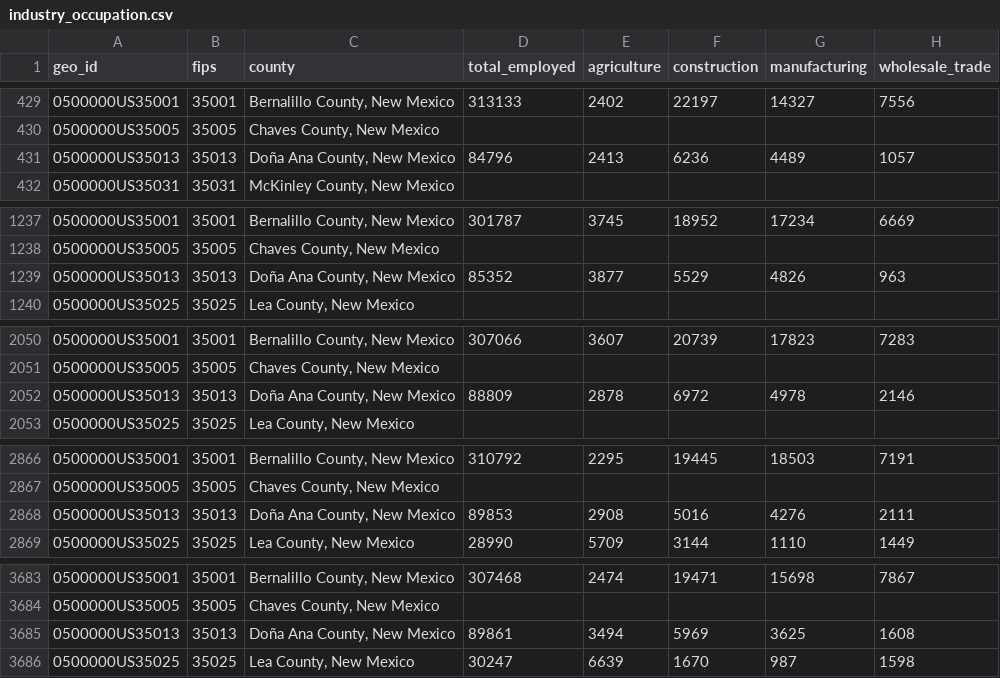
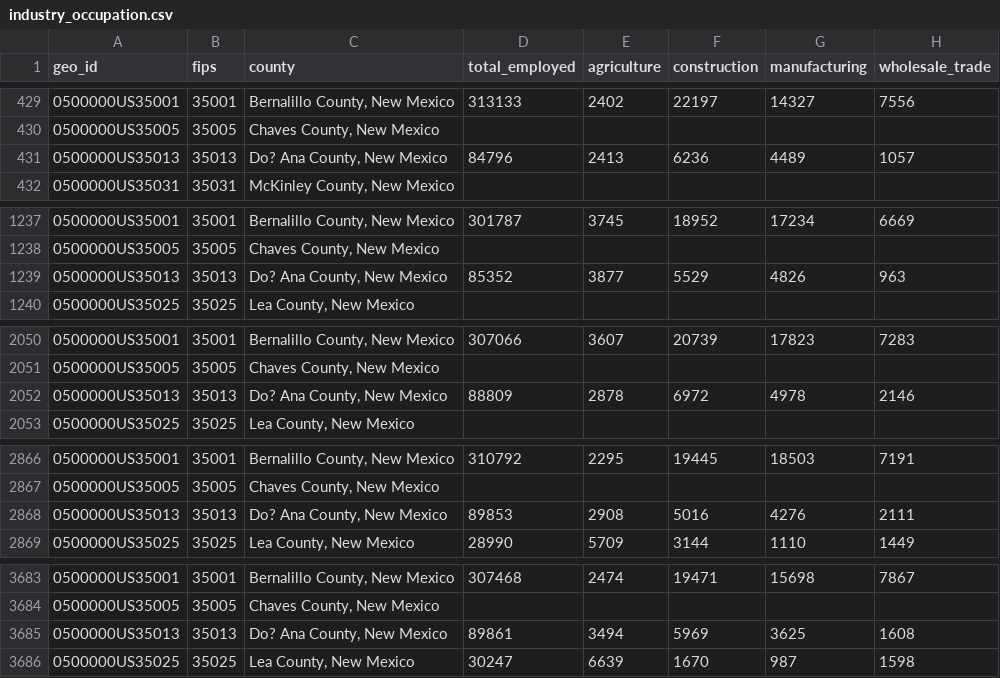
Before and after one commit to nprasad2021/water_quality, a CSV file: industry_occupation.csv, drawn as a sheet; only a part is shown, gaps mark what is left out; the diff covers the shown part only; the diff names each change by its address in the sheet, - before the commit and + after, or states it on an @@ line.

```diff
--- a/industry_occupation.csv
+++ b/industry_occupation.csv
-C431 (county): Doña Ana County, New Mexico
+C431 (county): Do? Ana County, New Mexico
-C1239 (county): Doña Ana County, New Mexico
+C1239 (county): Do? Ana County, New Mexico
-C2052 (county): Doña Ana County, New Mexico
+C2052 (county): Do? Ana County, New Mexico
-C2868 (county): Doña Ana County, New Mexico
+C2868 (county): Do? Ana County, New Mexico
-C3685 (county): Doña Ana County, New Mexico
+C3685 (county): Do? Ana County, New Mexico
```
Also changed, not shown: 2 edited cells elsewhere in this file, 4 other files.
